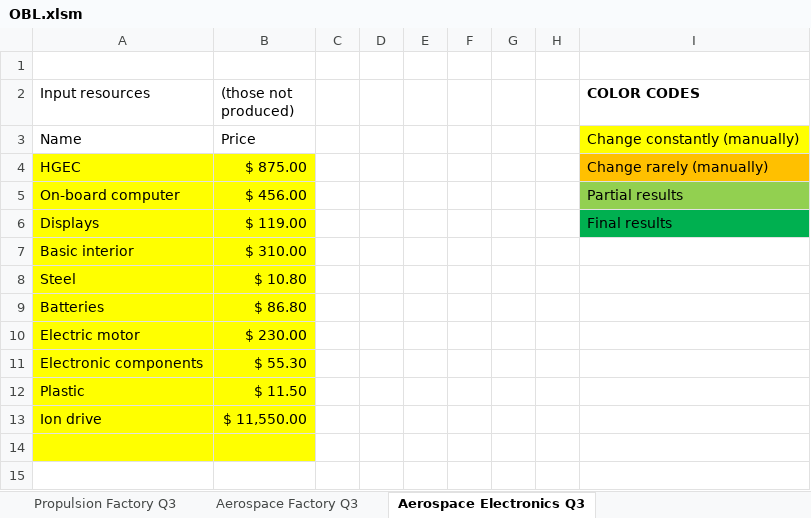
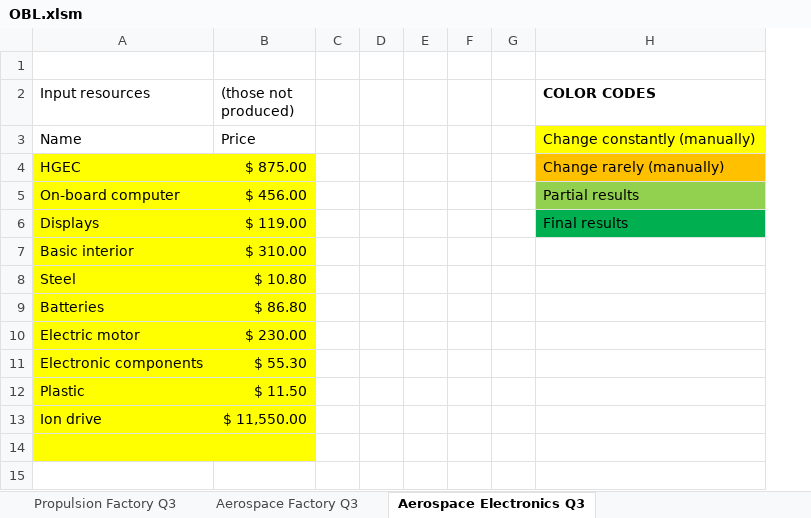
Before and after one commit to OscarFlores-IFi/SimCompanies, an Excel workbook: OBL.xlsm, sheet Aerospace Electronics Q3, drawn as a sheet; only a part is shown; values as stored, in another font and other column widths than the file's, no borders; charts and pictures and conditional formats not drawn; the diff names each change by its address in the sheet, - before the commit and + after, or states it on an @@ line.

```diff
--- a/OBL.xlsm (sheet Aerospace Electronics Q3)
+++ b/OBL.xlsm (sheet Aerospace Electronics Q3)
-column F, empty
```
Also changed, not shown: sheet Aerospace Factory Q3, charts or pictures, SalesOffice_archive.xlsx.
